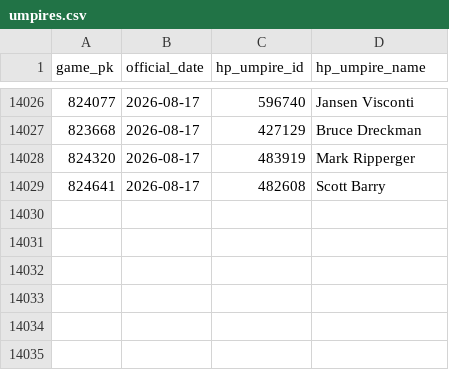
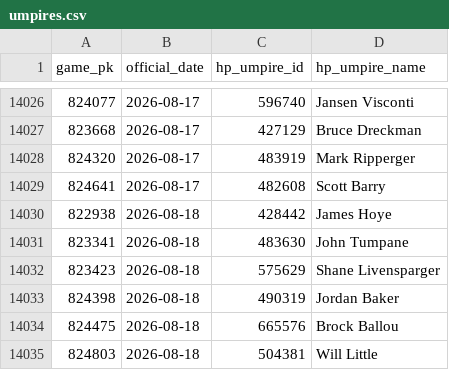
Before and after one commit to joshuakingsland/claude-diamond, a CSV file: data/umpires.csv, drawn as a sheet; only a part is shown, gaps mark what is left out.

```diff
--- a/data/umpires.csv
+++ b/data/umpires.csv
@@ -14029 +14029,7 @@ game_pk,official_date,hp_umpire_id,hp_umpire_name
 824641,2026-08-17,482608,Scott Barry
+822938,2026-08-18,428442,James Hoye
+823341,2026-08-18,483630,John Tumpane
+823423,2026-08-18,575629,Shane Livensparger
+824398,2026-08-18,490319,Jordan Baker
+824475,2026-08-18,665576,Brock Ballou
+824803,2026-08-18,504381,Will Little
```
Also changed, not shown: data/credit_log.csv, data/lines_upcoming.csv, 10 other files.
